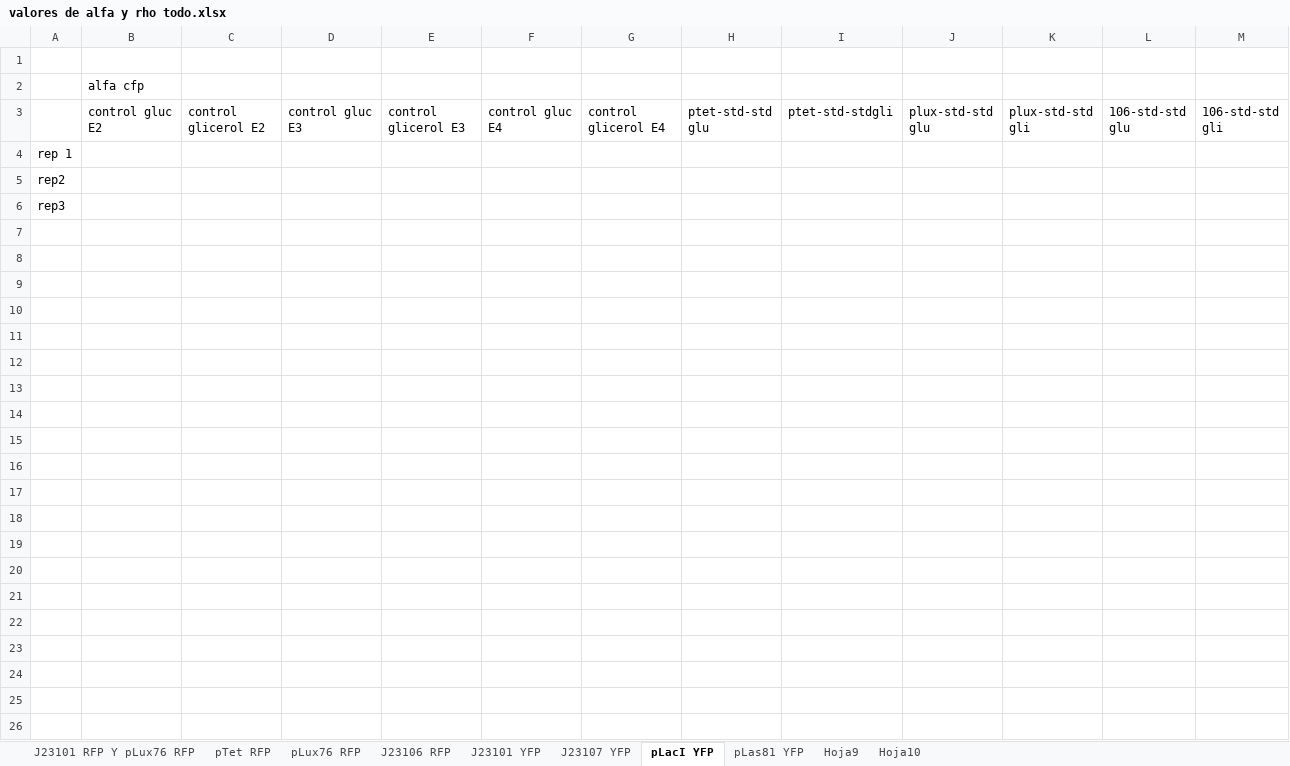
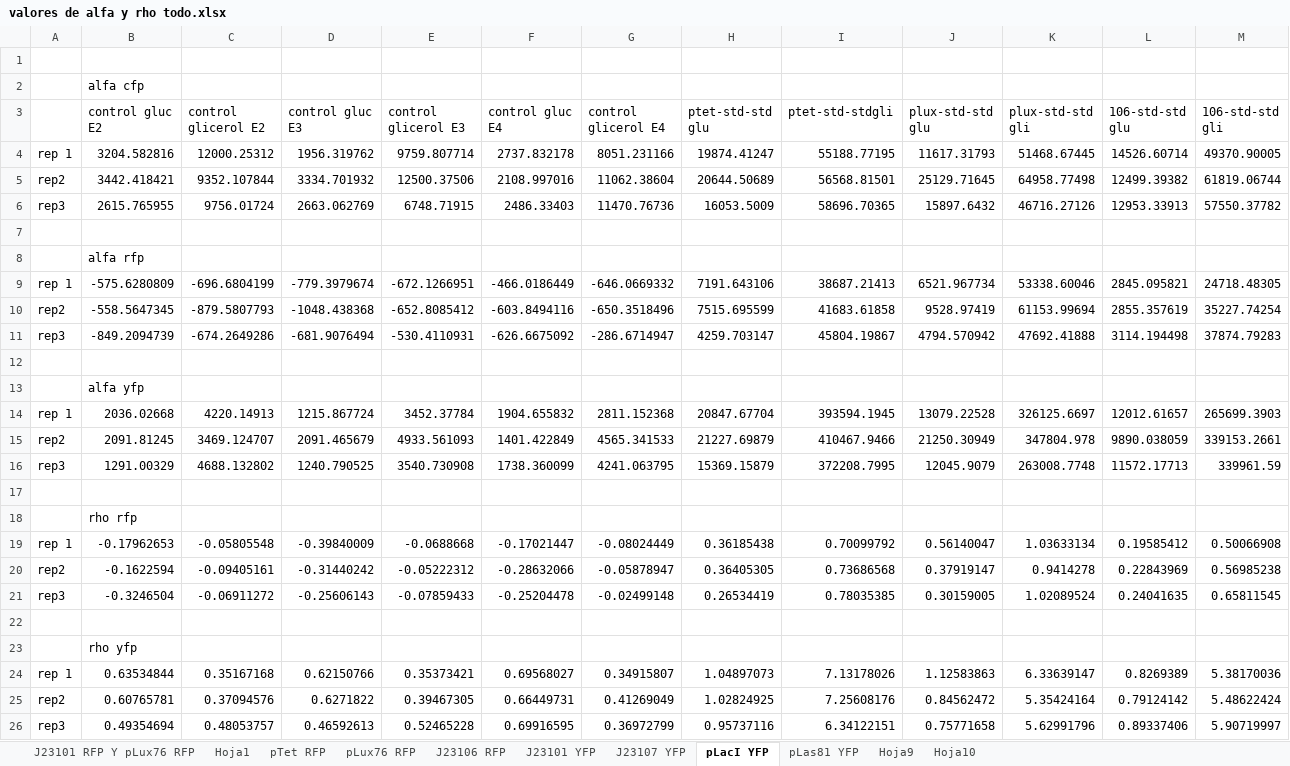
Before and after one commit to macams/Biosensores, an Excel workbook: Promedios réplicas todo/valores de alfa y rho todo.xlsx, sheet pLacI YFP, drawn as a sheet; values as stored, in another font and other column widths than the file's, no borders; addresses are those after the commit; the diff names each change by its address in the sheet, - before the commit and + after, or states it on an @@ line.

```diff
--- a/Promedios réplicas todo/valores de alfa y rho todo.xlsx (sheet pLacI YFP)
+++ b/Promedios réplicas todo/valores de alfa y rho todo.xlsx (sheet pLacI YFP)
+sheet tab: Hoja1
+row 4: rep 1 | 3204.582816 | 12000.25312 | 1956.319762 | 9759.807714 | 2737.832178 | 8051.231166 | 19874.41247 | 55188.77195 | 11617.31793 | 51468.67445 | 14526.60714 | 49370.90005
+row 5: rep2 | 3442.418421 | 9352.107844 | 3334.701932 | 12500.37506 | 2108.997016 | 11062.38604 | 20644.50689 | 56568.81501 | 25129.71645 | 64958.77498 | 12499.39382 | 61819.06744
+row 6: rep3 | 2615.765955 | 9756.01724 | 2663.062769 | 6748.71915 | 2486.33403 | 11470.76736 | 16053.5009 | 58696.70365 | 15897.6432 | 46716.27126 | 12953.33913 | 57550.37782
-A7: rep 1
+A7: (empty)
+row 8:  | alfa rfp
+row 9: rep 1 | -575.6280809 | -696.6804199 | -779.3979674 | -672.1266951 | -466.0186449 | -646.0669332 | 7191.643106 | 38687.21413 | 6521.967734 | 53338.60046 | 2845.095821 | 24718.48305
+row 10: rep2 | -558.5647345 | -879.5807793 | -1048.438368 | -652.8085412 | -603.8494116 | -650.3518496 | 7515.695599 | 41683.61858 | 9528.97419 | 61153.99694 | 2855.357619 | 35227.74254
+row 11: rep3 | -849.2094739 | -674.2649286 | -681.9076494 | -530.4110931 | -626.6675092 | -286.6714947 | 4259.703147 | 45804.19867 | 4794.570942 | 47692.41888 | 3114.194498 | 37874.79283
-A12: rep2
+A12: (empty)
+row 13:  | alfa yfp
+row 14: rep 1 | 2036.02668 | 4220.14913 | 1215.867724 | 3452.37784 | 1904.655832 | 2811.152368 | 20847.67704 | 393594.1945 | 13079.22528 | 326125.6697 | 12012.61657 | 265699.3903
+row 15: rep2 | 2091.81245 | 3469.124707 | 2091.465679 | 4933.561093 | 1401.422849 | 4565.341533 | 21227.69879 | 410467.9466 | 21250.30949 | 347804.978 | 9890.038059 | 339153.2661
+row 16: rep3 | 1291.00329 | 4688.132802 | 1240.790525 | 3540.730908 | 1738.360099 | 4241.063795 | 15369.15879 | 372208.7995 | 12045.9079 | 263008.7748 | 11572.17713 | 339961.59
-A17: rep3
+A17: (empty)
+row 18:  | rho rfp
+row 19: rep 1 | -0.17962653 | -0.05805548 | -0.39840009 | -0.0688668 | -0.17021447 | -0.08024449 | 0.36185438 | 0.70099792 | 0.56140047 | 1.03633134 | 0.19585412 | 0.50066908
+row 20: rep2 | -0.1622594 | -0.09405161 | -0.31440242 | -0.05222312 | -0.28632066 | -0.05878947 | 0.36405305 | 0.73686568 | 0.37919147 | 0.9414278 | 0.22843969 | 0.56985238
+row 21: rep3 | -0.3246504 | -0.06911272 | -0.25606143 | -0.07859433 | -0.25204478 | -0.02499148 | 0.26534419 | 0.78035385 | 0.30159005 | 1.02089524 | 0.24041635 | 0.65811545
+row 22: (empty)
+row 23:  | rho yfp
+row 24: rep 1 | 0.63534844 | 0.35167168 | 0.62150766 | 0.35373421 | 0.69568027 | 0.34915807 | 1.04897073 | 7.13178026 | 1.12583863 | 6.33639147 | 0.8269389 | 5.38170036
+row 25: rep2 | 0.60765781 | 0.37094576 | 0.6271822 | 0.39467305 | 0.66449731 | 0.41269049 | 1.02824925 | 7.25608176 | 0.84562472 | 5.35424164 | 0.79124142 | 5.48622424
+row 26: rep3 | 0.49354694 | 0.48053757 | 0.46592613 | 0.52465228 | 0.69916595 | 0.36972799 | 0.95737116 | 6.34122151 | 0.75771658 | 5.62991796 | 0.89337406 | 5.90719997
```
Also changed, not shown: sheet J23107 YFP, sheet pLas81 YFP, sheet Hoja10, sheet Hoja9, 4 other files.
